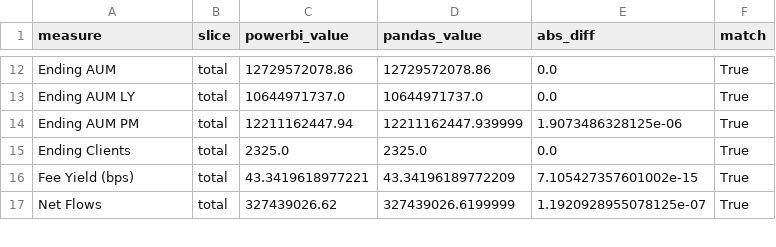
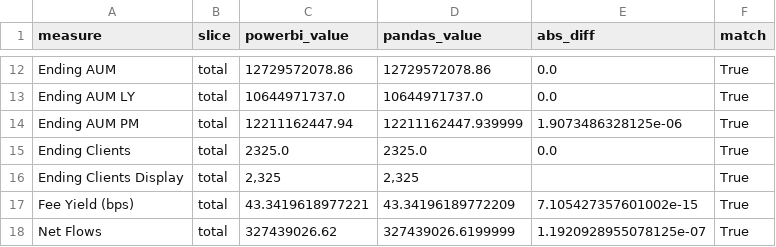
Before and after one commit to xMrMoose/mis3060-bi-ai, a CSV file: hw06/reports/measure_reconciliation.csv, drawn as a sheet; only a part is shown, gaps mark what is left out; the diff names each change by its address in the sheet, - before the commit and + after, or states it on an @@ line.

```diff
--- a/hw06/reports/measure_reconciliation.csv
+++ b/hw06/reports/measure_reconciliation.csv
+row 16: Ending Clients Display | total | 2,325 | 2,325 |  | True
```
Also changed, not shown: hw06/reports/powerbi_values.csv, 11 other files.
